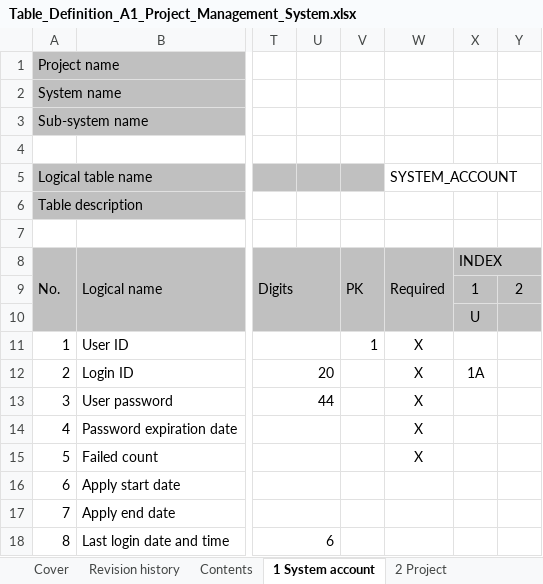
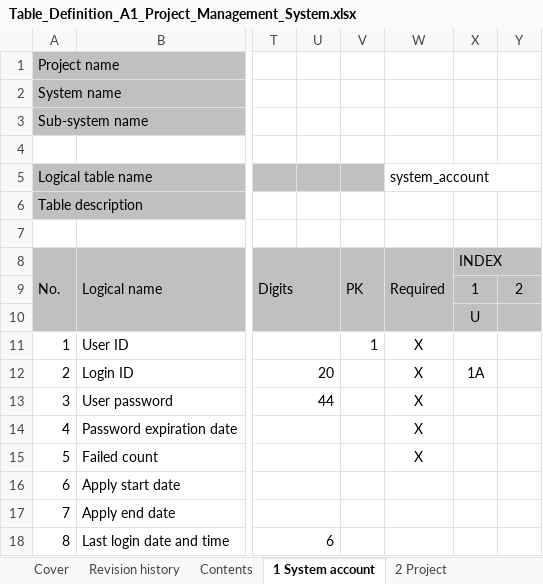
Before and after one commit to Fintan-contents/nablarch-system-development-guide, an Excel workbook: en/Sample_Project/Design_Document/A1_Project_Management_System/030_Application_Design/070_Data_Model_Design/Table_Definition_A1_Project_Management_System.xlsx, sheet 1 System account, drawn as a sheet; only a part is shown, gaps mark what is left out; values as stored, in another font and other column widths than the file's, no borders; the diff names each change by its address in the sheet, - before the commit and + after, or states it on an @@ line.

```diff
--- a/en/Sample_Project/Design_Document/A1_Project_Management_System/030_Application_Design/070_Data_Model_Design/Table_Definition_A1_Project_Management_System.xlsx (sheet 1 System account)
+++ b/en/Sample_Project/Design_Document/A1_Project_Management_System/030_Application_Design/070_Data_Model_Design/Table_Definition_A1_Project_Management_System.xlsx (sheet 1 System account)
-W5: SYSTEM_ACCOUNT
+W5: system_account
```
Also changed, not shown: sheet 2 Project, sheet 6 User session, sheet 5 Organization, sheet 10 Double submission, sheet 4 User, sheet 3 Project in charge, 1 more sheet, other sheet tabs, charts or pictures, en/Sample_Project/Design_Document/A1_Project_Management_System/030_Application_Design/070_Data_Model_Design/Table_List_A1_Project_Management_Syste.xlsx, 2 other files.
